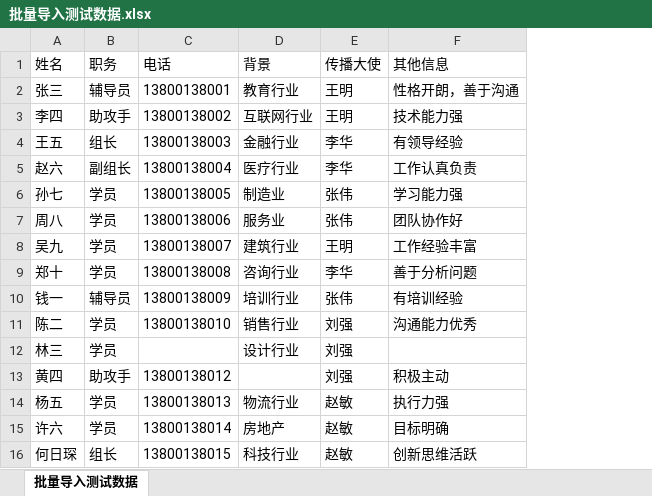
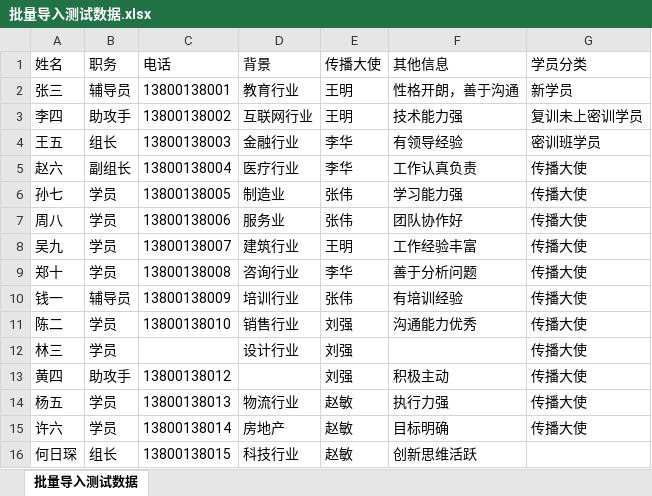
Before and after one commit to richenHe/zuowei-seating-system, an Excel workbook: 批量导入测试数据.xlsx, sheet 批量导入测试数据, drawn as a sheet; values as stored, in another font and other column widths than the file's, no borders; the diff names each change by its address in the sheet, - before the commit and + after, or states it on an @@ line.

```diff
--- a/批量导入测试数据.xlsx (sheet 批量导入测试数据)
+++ b/批量导入测试数据.xlsx (sheet 批量导入测试数据)
+column G (学员分类), rows 2-15: 新学员 | 复训未上密训学员 | 密训班学员 | 传播大使 | 传播大使 | 传播大使 | 传播大使 | 传播大使 | 传播大使 | 传播大使 | 传播大使 | 传播大使 | 传播大使 | 传播大使
```
Also changed, not shown: 12 other files.
